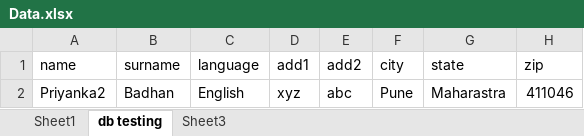
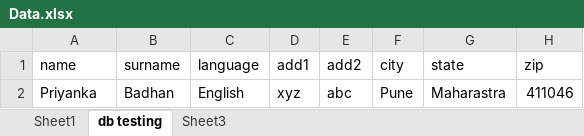
Before and after one commit to amolujagare123/POM730June23, an Excel workbook: Data/Data.xlsx, sheet db testing, drawn as a sheet; only a part is shown; values as stored, in another font and other column widths than the file's, no borders; the diff names each change by its address in the sheet, - before the commit and + after, or states it on an @@ line.

```diff
--- a/Data/Data.xlsx (sheet db testing)
+++ b/Data/Data.xlsx (sheet db testing)
-A2 (name): Priyanka2
+A2 (name): Priyanka
```
Also changed, not shown: 2 other files.
